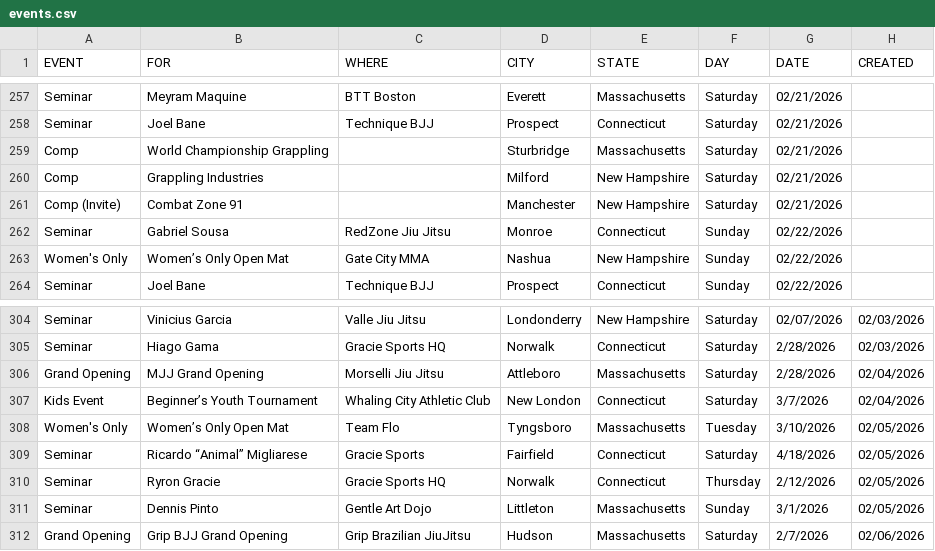
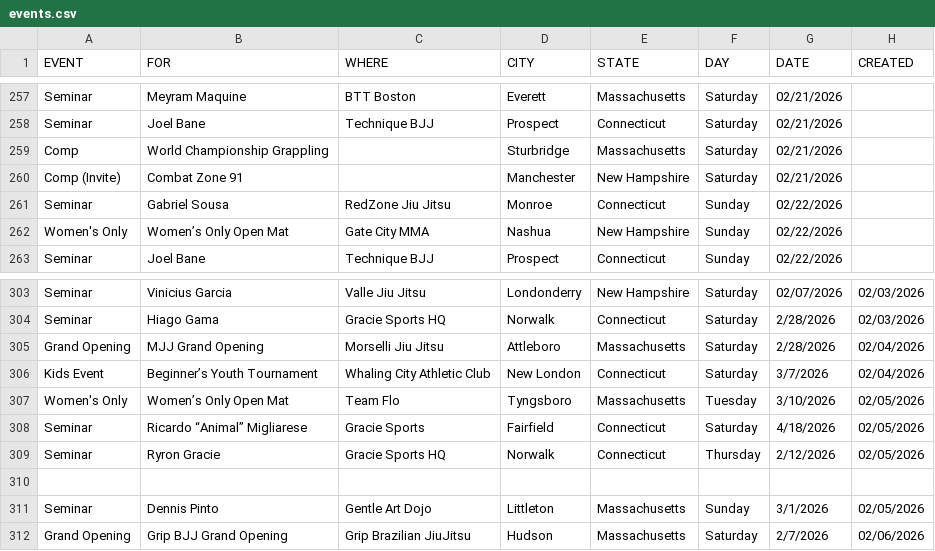
Before and after one commit to anyjiujitsu/anyjiujitsu.github.io, a CSV file: data/events.csv, drawn as a sheet; only a part is shown, gaps mark what is left out; removed rows and columns are numbered as before the commit, all else as after; the diff names each change by its address in the sheet, - before the commit and + after, or states it on an @@ line.

Commit message:
Update events.csv

```diff
--- a/data/events.csv
+++ b/data/events.csv
-row 260: Comp | Grappling Industries |  | Milford | New Hampshire | Saturday | 02/21/2026
+row 310: (empty)
```
